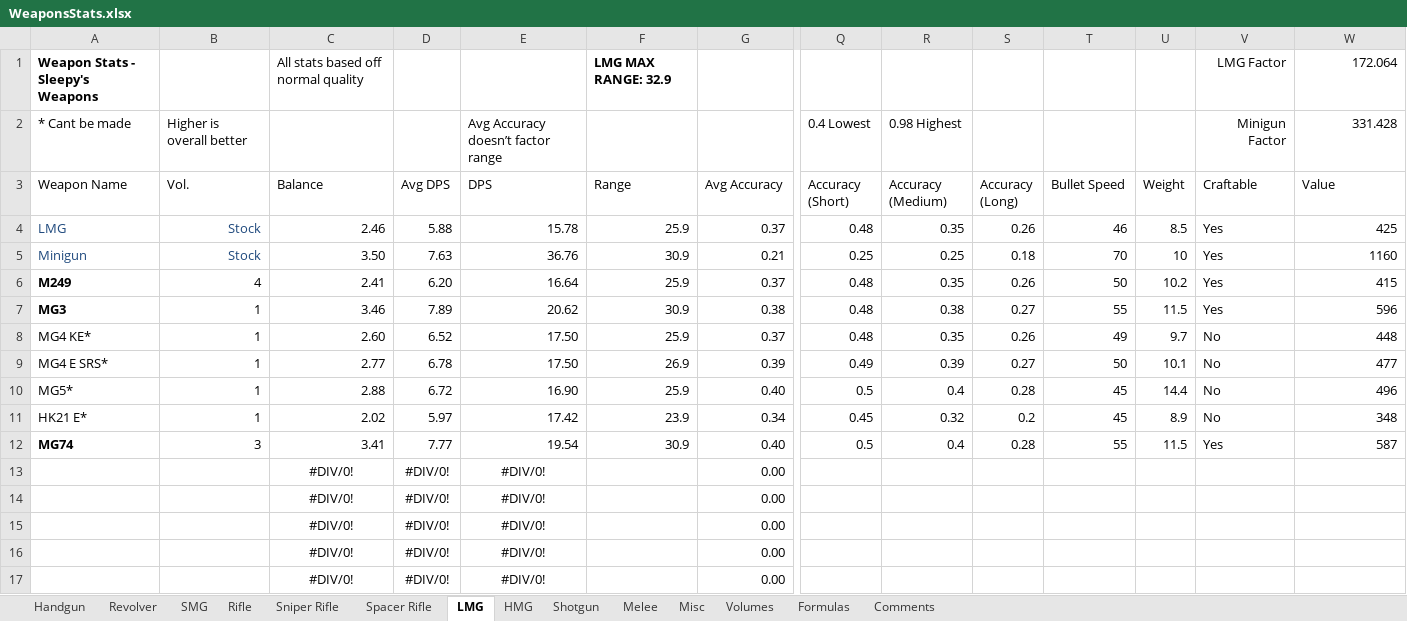
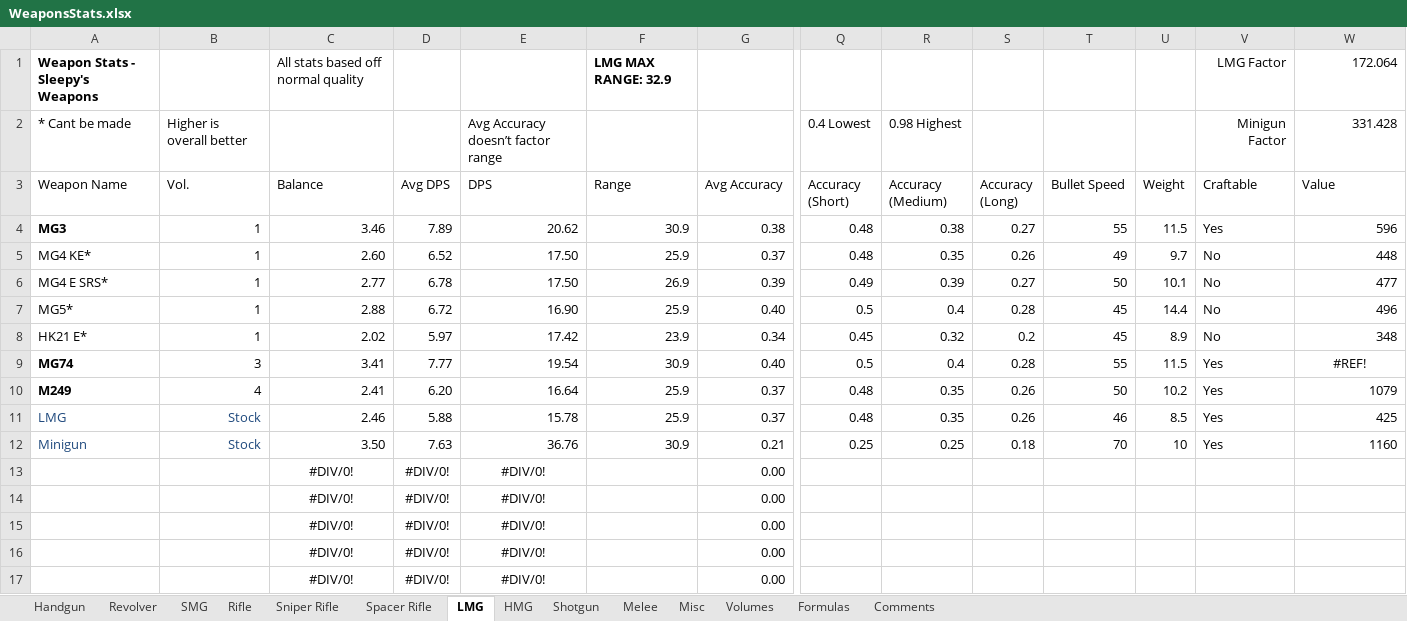
Before and after one commit to sleepy068/Rimworld_Weapons, an Excel workbook: Resources/WeaponsStats.xlsx, sheet LMG, drawn as a sheet; only a part is shown, gaps mark what is left out; values as stored, in another font and other column widths than the file's, no borders; conditional formats and table styles not drawn; removed rows and columns are numbered as before the commit, all else as after; rows hold the shown columns only; the diff names each change by its address in the sheet, - before the commit and + after, or states it on an @@ line.

```diff
--- a/Resources/WeaponsStats.xlsx (sheet LMG)
+++ b/Resources/WeaponsStats.xlsx (sheet LMG)
-row 6: M249 | 4 | 2.41 | 6.20 | 16.64 | 25.9 | 0.37 | 0.48 | 0.35 | 0.26 | 50 | 10.2 | Yes | 415
-W9 (Value): 587
+W9 (Value): #REF!
-W9 alignment: right
+W9 alignment: center
+row 10: M249 | 4 | 2.41 | 6.20 | 16.64 | 25.9 | 0.37 | 0.48 | 0.35 | 0.26 | 50 | 10.2 | Yes | 1079
@@ row 4 moved to row 11: LMG @@
@@ row 5 moved to row 12: Minigun @@
```
Also changed, not shown: sheet Handgun, sheet Sniper Rifle, sheet HMG, sheet Volumes, sheet Revolver, sheet Shotgun, 2 more sheets, formulas that keep their value, 21 other files.
